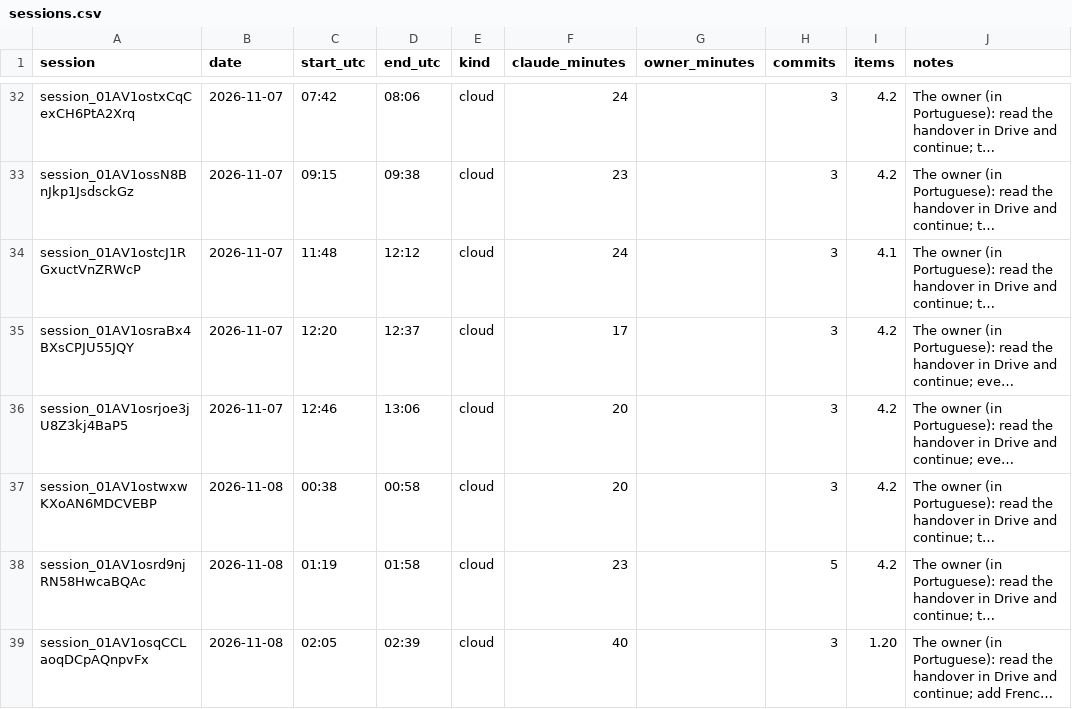
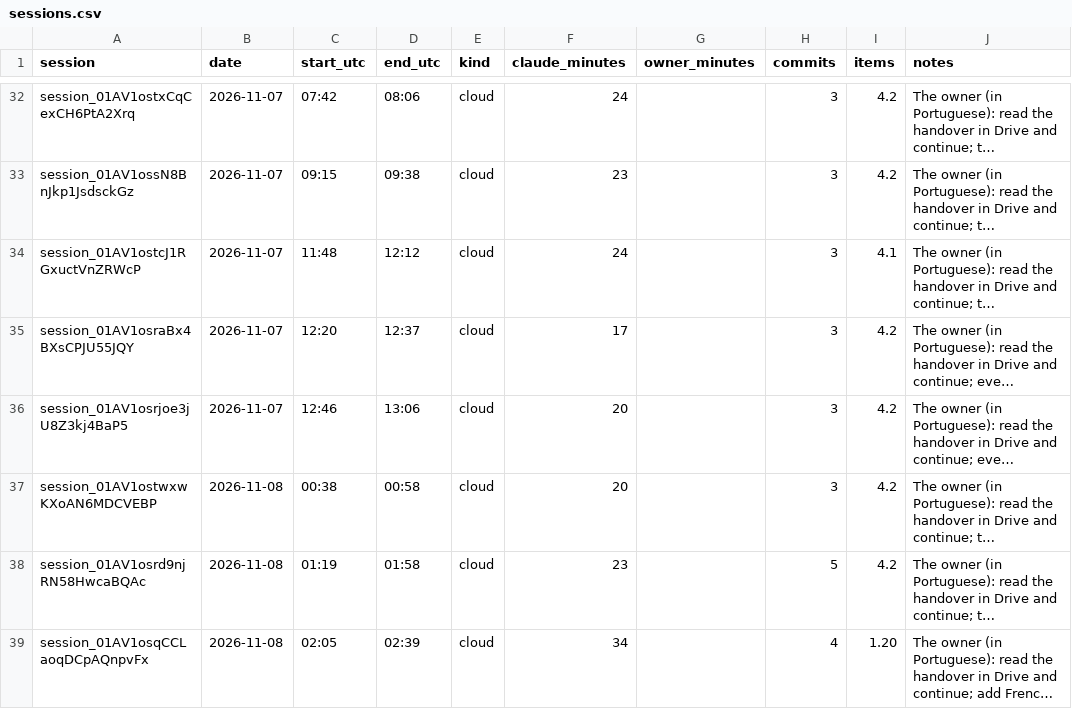
Before and after one commit to ricardomelo/gs1-label-studio, a CSV file: docs/metrics/sessions.csv, drawn as a sheet; only a part is shown, gaps mark what is left out; long unchanged cells end in …; the diff names each change by its address in the sheet, - before the commit and + after, or states it on an @@ line.

```diff
--- a/docs/metrics/sessions.csv
+++ b/docs/metrics/sessions.csv
-F39 (claude_minutes): 40
+F39 (claude_minutes): 34
-H39 (commits): 3
+H39 (commits): 4
```
